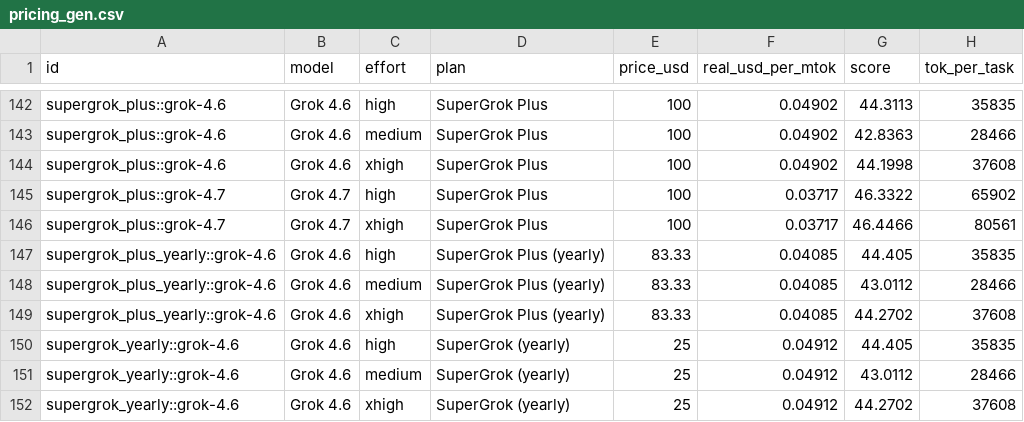
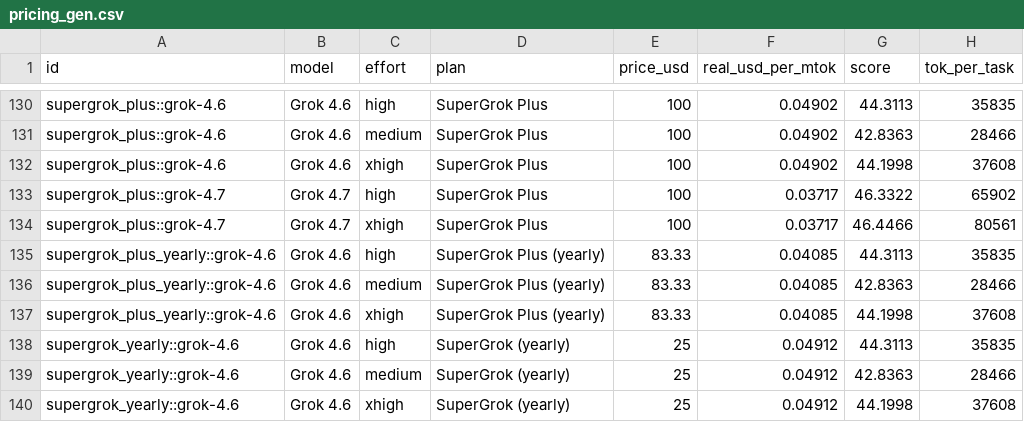
Before and after one commit to xthezealot/ai-work-per-dollar-index, a CSV file: data/pricing_gen.csv, drawn as a sheet; only a part is shown, gaps mark what is left out; the diff covers the shown part only.

Commit message:
Update model coverage and refresh benchmark scores

```diff
--- a/data/pricing_gen.csv
+++ b/data/pricing_gen.csv
@@ -146,7 +134,7 @@ supergrok_plus::grok-4.7,Grok 4.7,high,SuperGrok Plus,100,0.03717,46.3322,65902
 supergrok_plus::grok-4.7,Grok 4.7,xhigh,SuperGrok Plus,100,0.03717,46.4466,80561
-supergrok_plus_yearly::grok-4.6,Grok 4.6,high,SuperGrok Plus (yearly),83.33,0.04085,44.405,35835
-supergrok_plus_yearly::grok-4.6,Grok 4.6,medium,SuperGrok Plus (yearly),83.33,0.04085,43.0112,28466
-supergrok_plus_yearly::grok-4.6,Grok 4.6,xhigh,SuperGrok Plus (yearly),83.33,0.04085,44.2702,37608
-supergrok_yearly::grok-4.6,Grok 4.6,high,SuperGrok (yearly),25,0.04912,44.405,35835
-supergrok_yearly::grok-4.6,Grok 4.6,medium,SuperGrok (yearly),25,0.04912,43.0112,28466
-supergrok_yearly::grok-4.6,Grok 4.6,xhigh,SuperGrok (yearly),25,0.04912,44.2702,37608
+supergrok_plus_yearly::grok-4.6,Grok 4.6,high,SuperGrok Plus (yearly),83.33,0.04085,44.3113,35835
+supergrok_plus_yearly::grok-4.6,Grok 4.6,medium,SuperGrok Plus (yearly),83.33,0.04085,42.8363,28466
+supergrok_plus_yearly::grok-4.6,Grok 4.6,xhigh,SuperGrok Plus (yearly),83.33,0.04085,44.1998,37608
+supergrok_yearly::grok-4.6,Grok 4.6,high,SuperGrok (yearly),25,0.04912,44.3113,35835
+supergrok_yearly::grok-4.6,Grok 4.6,medium,SuperGrok (yearly),25,0.04912,42.8363,28466
+supergrok_yearly::grok-4.6,Grok 4.6,xhigh,SuperGrok (yearly),25,0.04912,44.1998,37608
```
Also changed, not shown: 12 removed rows and 9 edited cells elsewhere in this file, data/aa_tok_per_task.csv, data/pricing_extra.csv.
